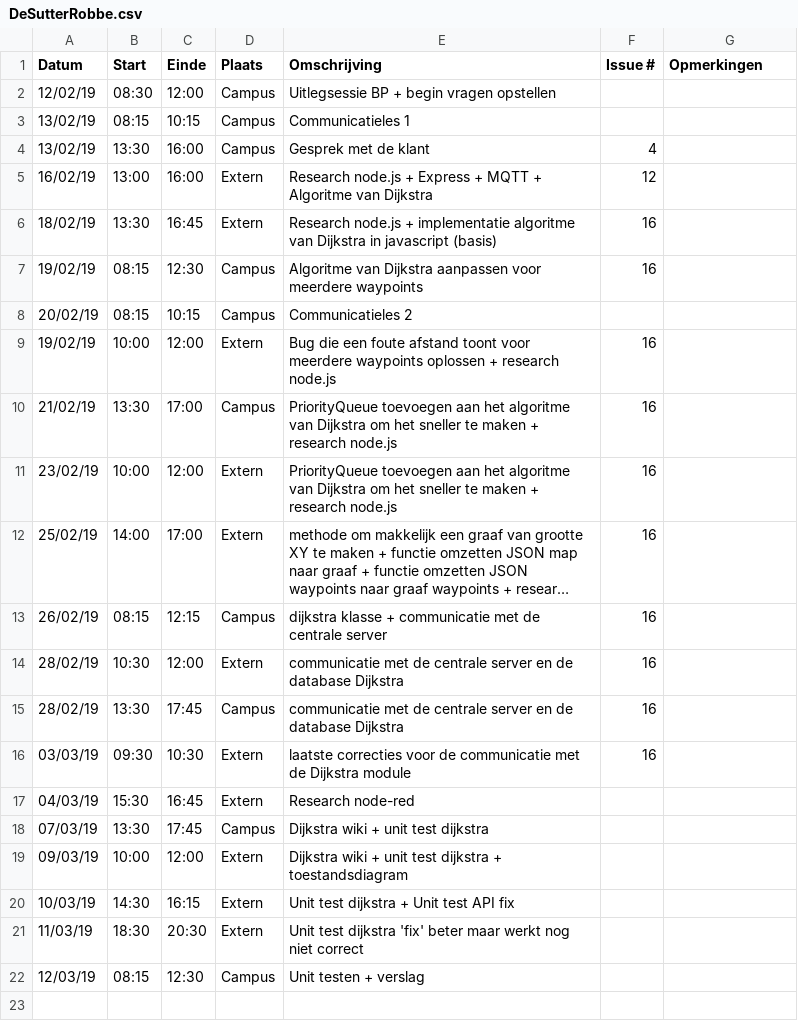
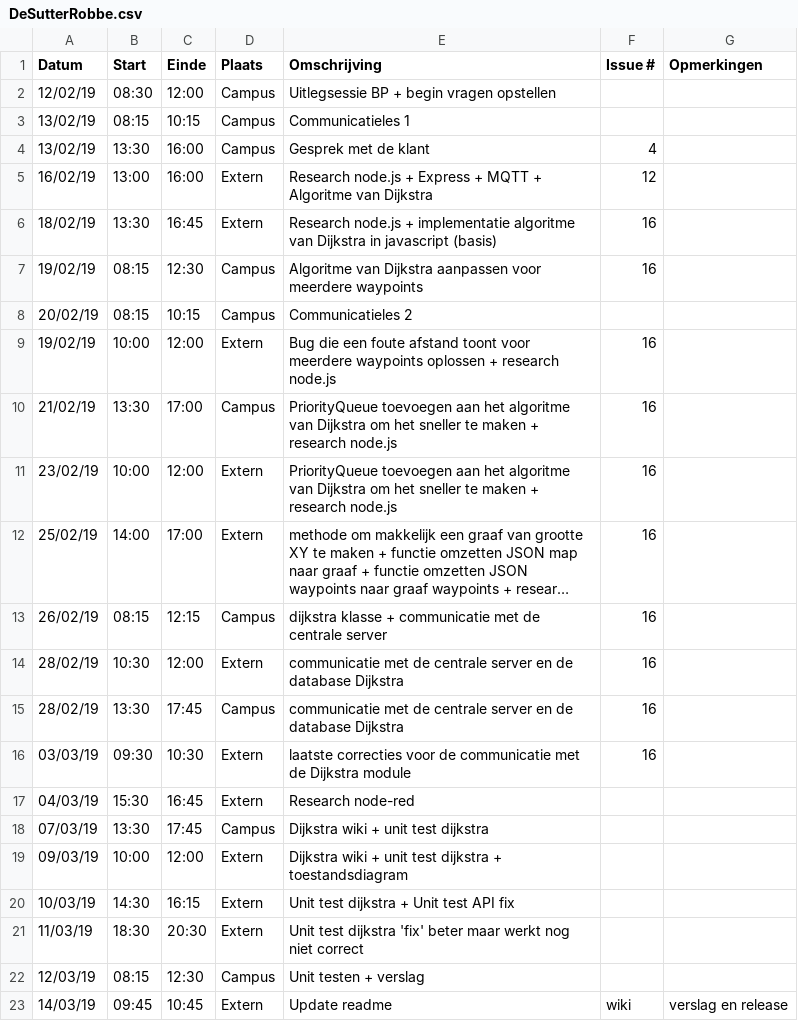
Before and after one commit to WouterStemgee/inventory-management-system-autonomous-drones, a CSV file: logboeken/DeSutterRobbe.csv, drawn as a sheet; long unchanged cells end in ….

Commit message:
Update DeSutterRobbe.csv

```diff
--- a/logboeken/DeSutterRobbe.csv
+++ b/logboeken/DeSutterRobbe.csv
@@ -22 +22,2 @@ Datum,Start,Einde,Plaats,Omschrijving,Issue #,Opmerkingen
 12/03/19,08:15,12:30,Campus,Unit testen + verslag,,
+14/03/19,09:45,10:45,Extern,Update readme, wiki, verslag en release,,
```
